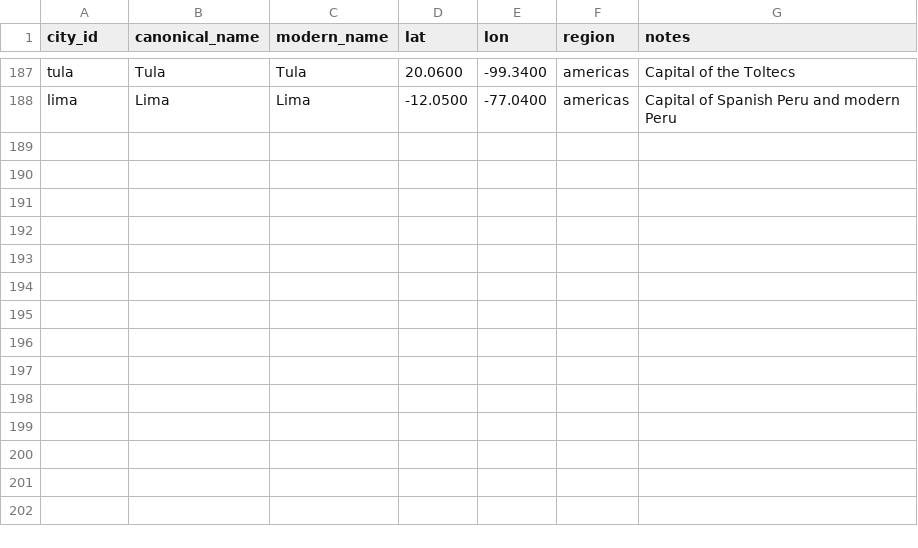
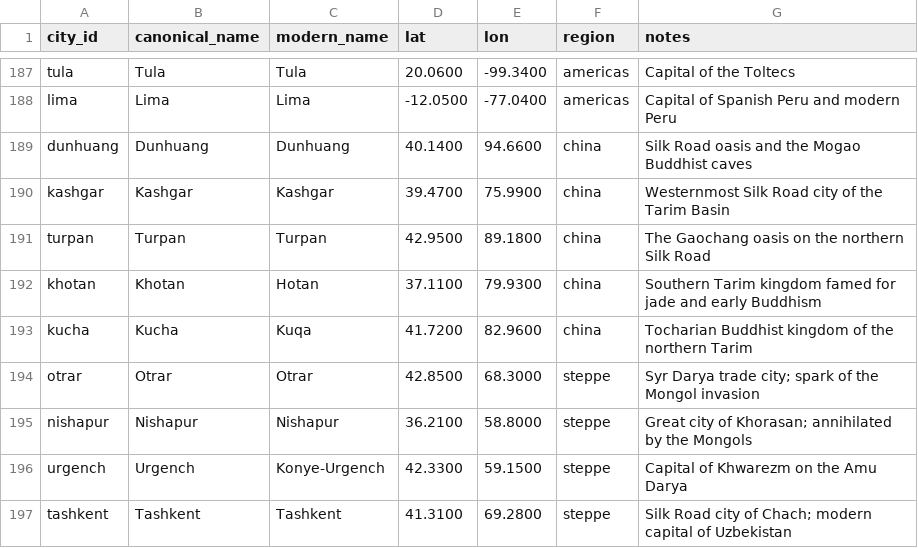
Before and after one commit to paleomitchelljs/timeline, a CSV file: data/cities.csv, drawn as a sheet; only a part is shown, gaps mark what is left out; the diff names each change by its address in the sheet, - before the commit and + after, or states it on an @@ line.

```diff
--- a/data/cities.csv
+++ b/data/cities.csv
+row 189: dunhuang | Dunhuang | Dunhuang | 40.1400 | 94.6600 | china | Silk Road oasis and the Mogao Buddhist caves
+row 190: kashgar | Kashgar | Kashgar | 39.4700 | 75.9900 | china | Westernmost Silk Road city of the Tarim Basin
+row 191: turpan | Turpan | Turpan | 42.9500 | 89.1800 | china | The Gaochang oasis on the northern Silk Road
+row 192: khotan | Khotan | Hotan | 37.1100 | 79.9300 | china | Southern Tarim kingdom famed for jade and early Buddhism
+row 193: kucha | Kucha | Kuqa | 41.7200 | 82.9600 | china | Tocharian Buddhist kingdom of the northern Tarim
+row 194: otrar | Otrar | Otrar | 42.8500 | 68.3000 | steppe | Syr Darya trade city; spark of the Mongol invasion
+row 195: nishapur | Nishapur | Nishapur | 36.2100 | 58.8000 | steppe | Great city of Khorasan; annihilated by the Mongols
+row 196: urgench | Urgench | Konye-Urgench | 42.3300 | 59.1500 | steppe | Capital of Khwarezm on the Amu Darya
+row 197: tashkent | Tashkent | Tashkent | 41.3100 | 69.2800 | steppe | Silk Road city of Chach; modern capital of Uzbekistan
```
Also changed, not shown: data/observations.csv, 2 other files.
